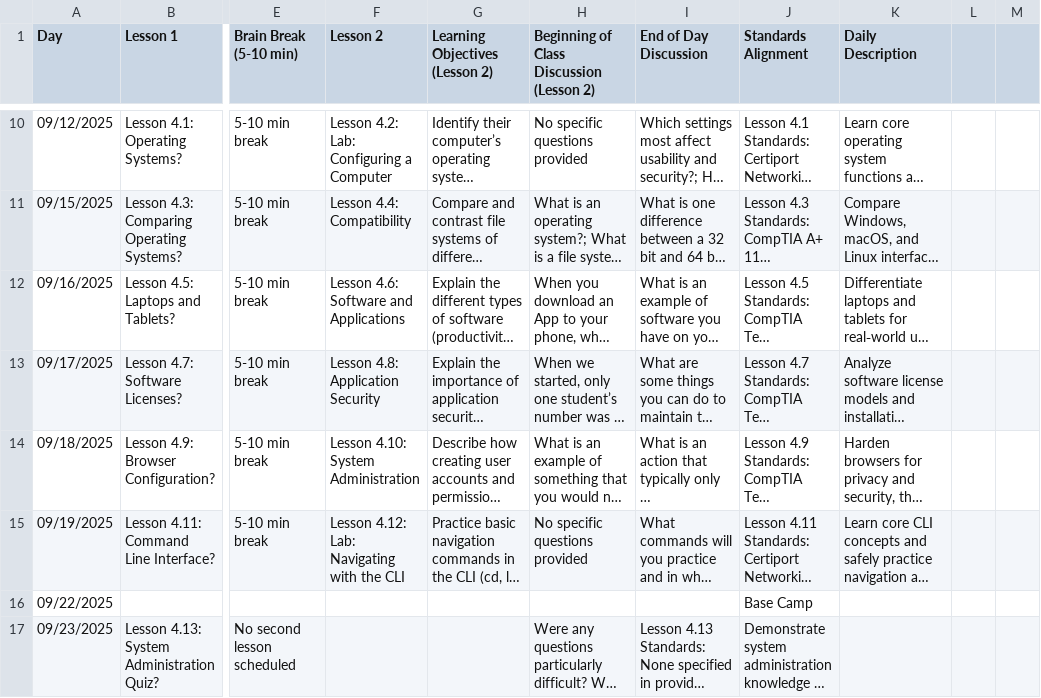
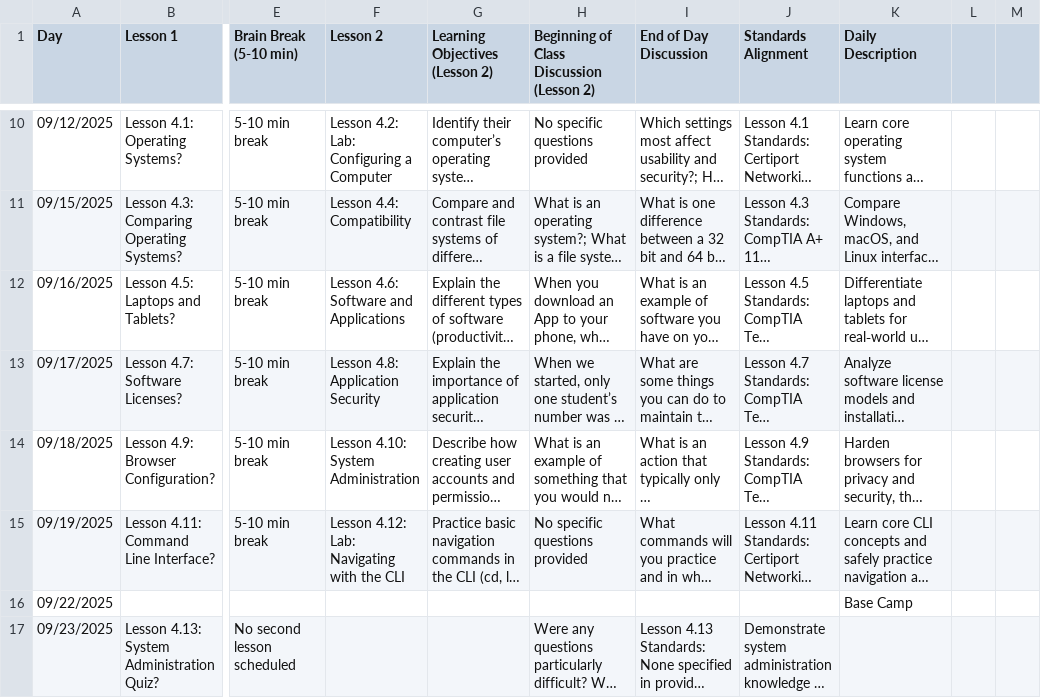
Before and after one commit to aspiece/CSGames, a CSV file: tech+pacing.csv, drawn as a sheet; only a part is shown, gaps mark what is left out; long unchanged cells end in …; the diff names each change by its address in the sheet, - before the commit and + after, or states it on an @@ line.

Commit message:
Base Camp

```diff
--- a/tech+pacing.csv
+++ b/tech+pacing.csv
-J16 (Standards Alignment): Base Camp
+J16 (Standards Alignment): (empty)
-K16 (Daily Description): (empty)
+K16 (Daily Description): Base Camp
```
